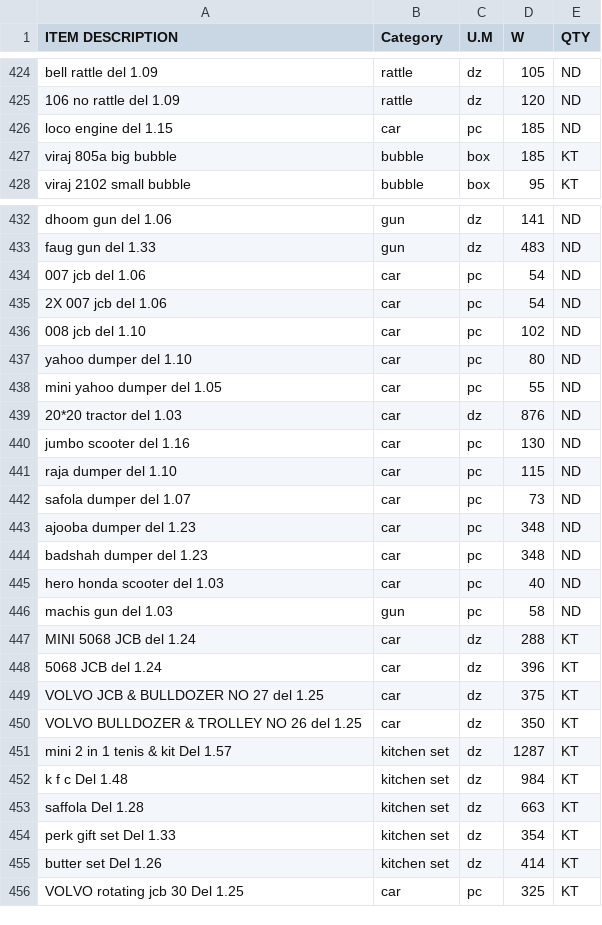
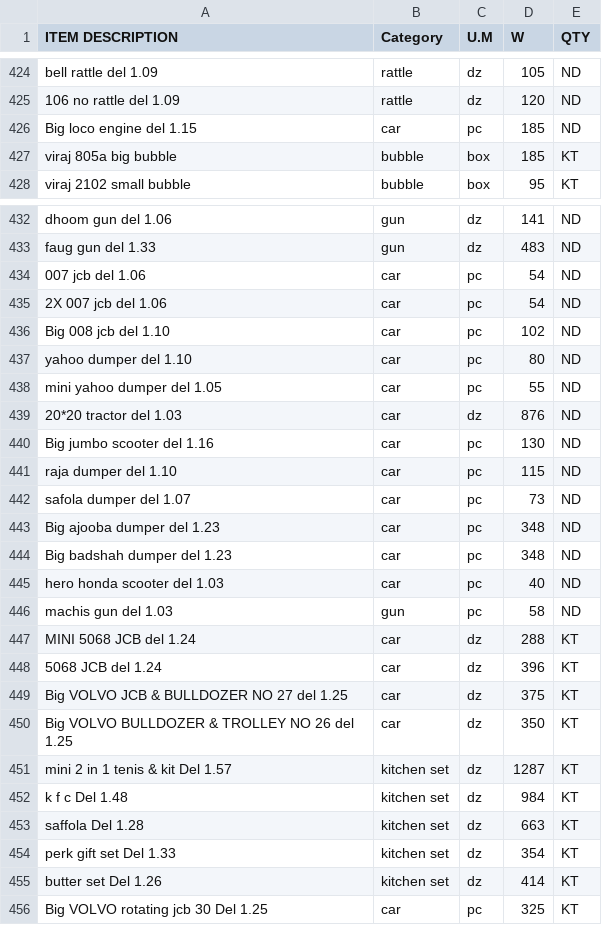
Before and after one commit to KrishnaGadia/sturdy-doodle, a CSV file: ProductList.csv, drawn as a sheet; only a part is shown, gaps mark what is left out.

Commit message:
Update ProductList.csv

```diff
--- a/ProductList.csv
+++ b/ProductList.csv
@@ -425,3 +425,3 @@ bell rattle del 1.09,rattle,dz,105,ND
 106 no rattle del 1.09,rattle,dz,120,ND
-loco engine del 1.15,car,pc,185,ND
+Big loco engine del 1.15,car,pc,185,ND
 viraj 805a big bubble,bubble,box,185,KT
@@ -435,3 +435,3 @@ faug gun del 1.33,gun,dz,483,ND
 2X 007 jcb del 1.06,car,pc,54,ND
-008 jcb del 1.10,car,pc,102,ND
+Big 008 jcb del 1.10,car,pc,102,ND
 yahoo dumper del 1.10,car,pc,80,ND
@@ -439,7 +439,7 @@ mini yahoo dumper del 1.05,car,pc,55,ND
 20*20 tractor del 1.03,car,dz,876,ND
-jumbo scooter del 1.16,car,pc,130,ND
+Big jumbo scooter del 1.16,car,pc,130,ND
 raja dumper del 1.10,car,pc,115,ND
 safola dumper del 1.07,car,pc,73,ND
-ajooba dumper del 1.23,car,pc,348,ND
-badshah dumper del 1.23,car,pc,348,ND
+Big ajooba dumper del 1.23,car,pc,348,ND
+Big badshah dumper del 1.23,car,pc,348,ND
 hero honda scooter del 1.03,car,pc,40,ND
@@ -448,4 +448,4 @@ MINI 5068 JCB del 1.24,car,dz,288,KT
 5068 JCB del 1.24,car,dz,396,KT
-VOLVO JCB & BULLDOZER NO 27 del 1.25,car,dz,375,KT
-VOLVO BULLDOZER & TROLLEY NO 26 del 1.25,car,dz,350,KT
+Big VOLVO JCB & BULLDOZER NO 27 del 1.25,car,dz,375,KT
+Big VOLVO BULLDOZER & TROLLEY NO 26 del 1.25,car,dz,350,KT
 mini 2 in 1 tenis & kit Del 1.57,kitchen set,dz,1287,KT
@@ -455,2 +455,2 @@ perk gift set Del 1.33,kitchen set,dz,354,KT
 butter set Del 1.26,kitchen set,dz,414,KT
-VOLVO rotating jcb 30 Del 1.25,car,pc,325,KT
+Big VOLVO rotating jcb 30 Del 1.25,car,pc,325,KT
```
